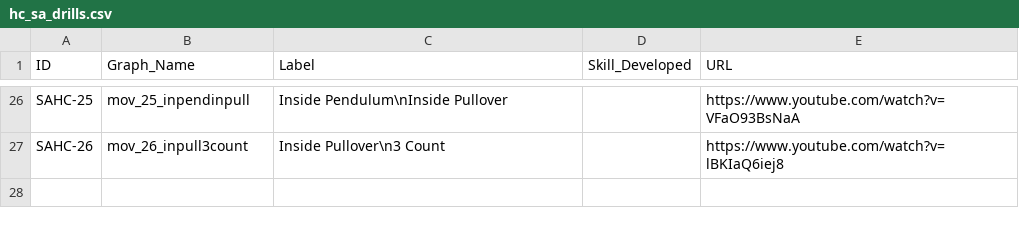
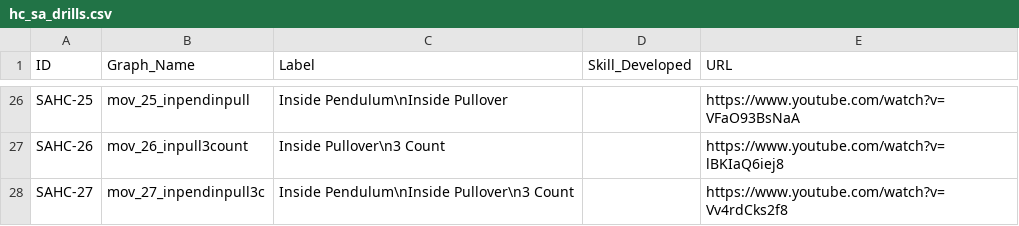
Before and after one commit to dznz/wildman-skill-trees, a CSV file: src/hc/hc_sa_drills.csv, drawn as a sheet; only a part is shown, gaps mark what is left out; the diff names each change by its address in the sheet, - before the commit and + after, or states it on an @@ line.

Commit message:
feat(hc_sa_progression): SAHC-27

```diff
--- a/src/hc/hc_sa_drills.csv
+++ b/src/hc/hc_sa_drills.csv
+row 28: SAHC-27 | mov_27_inpendinpull3c | Inside Pendulum\nInside Pullover\n3 Count |  | https://www.youtube.com/watch?v=Vv4rdCks2f8
```
Also changed, not shown: 2 other files.
